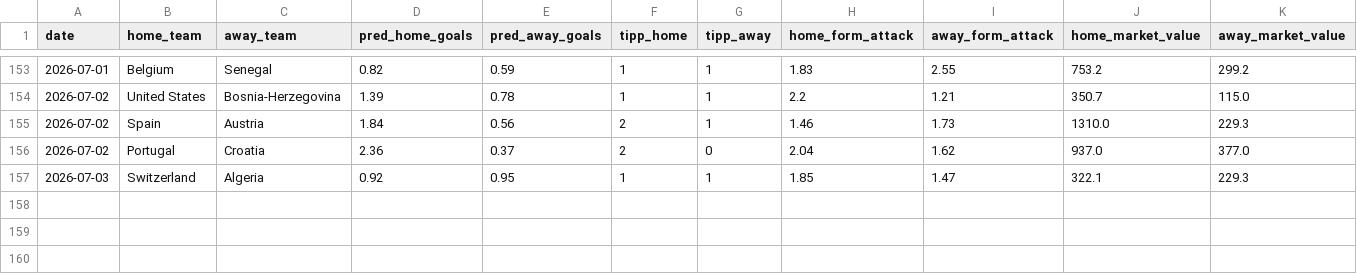
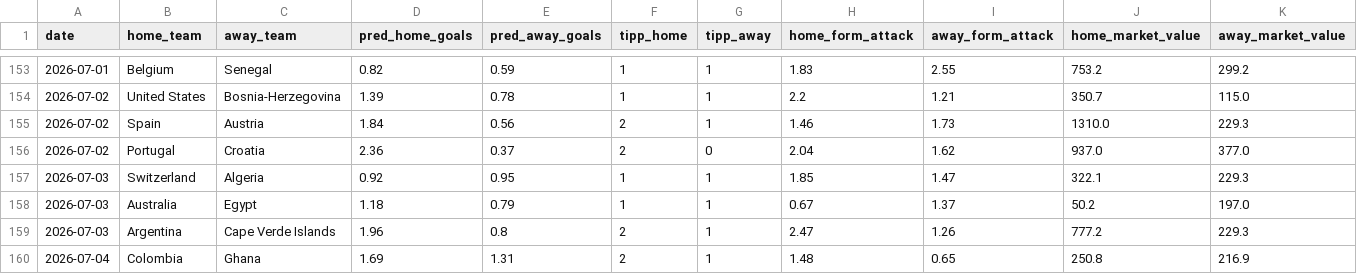
Before and after one commit to sauterjoshua/GoalPredictionEngine, a CSV file: data/processed/prediction_history.csv, drawn as a sheet; only a part is shown, gaps mark what is left out; rows hold the shown columns only; the diff names each change by its address in the sheet, - before the commit and + after, or states it on an @@ line.

```diff
--- a/data/processed/prediction_history.csv
+++ b/data/processed/prediction_history.csv
+row 158: 2026-07-03 | Australia | Egypt | 1.18 | 0.79 | 1 | 1 | 0.67 | 1.37 | 50.2 | 197.0
+row 159: 2026-07-03 | Argentina | Cape Verde Islands | 1.96 | 0.8 | 2 | 1 | 2.47 | 1.26 | 777.2 | 229.3
+row 160: 2026-07-04 | Colombia | Ghana | 1.69 | 1.31 | 2 | 1 | 1.48 | 0.65 | 250.8 | 216.9
```
Also changed, not shown: data/processed/predictions.csv, data/raw/wm2026_live.csv.
